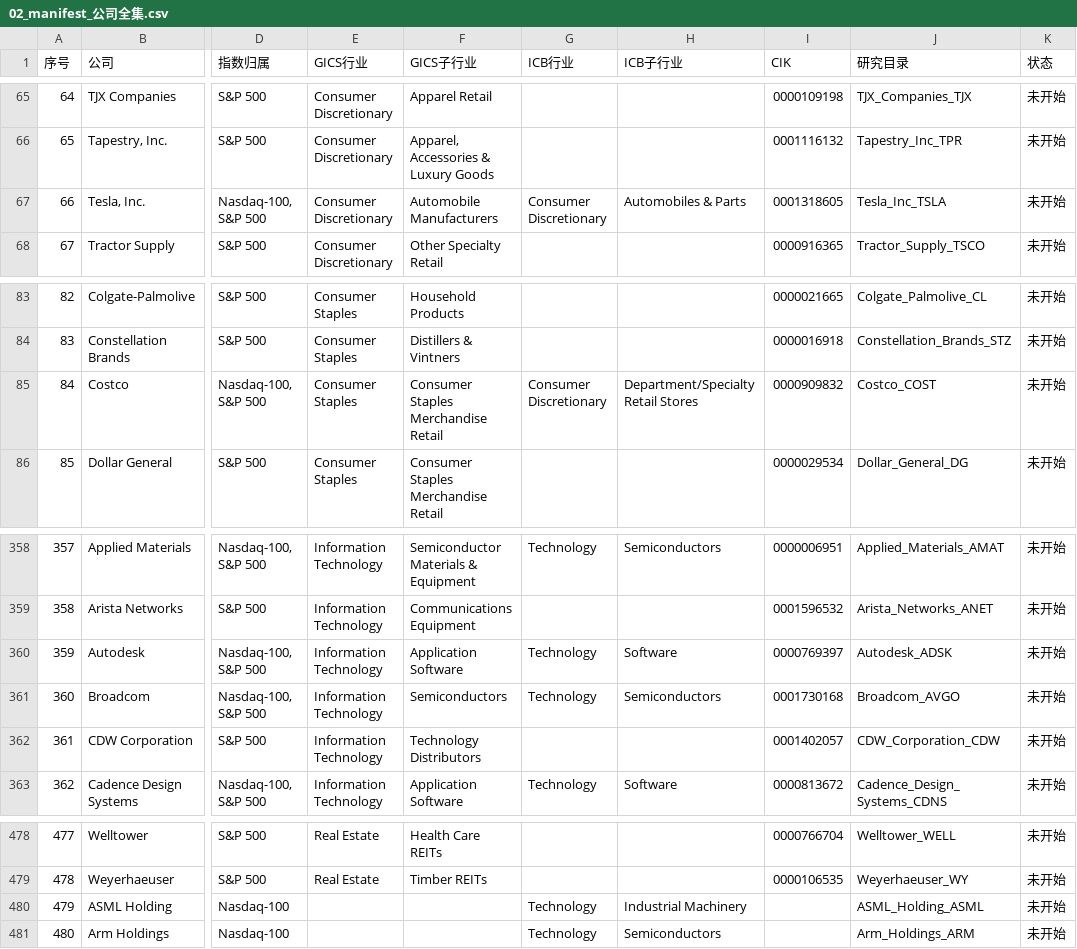
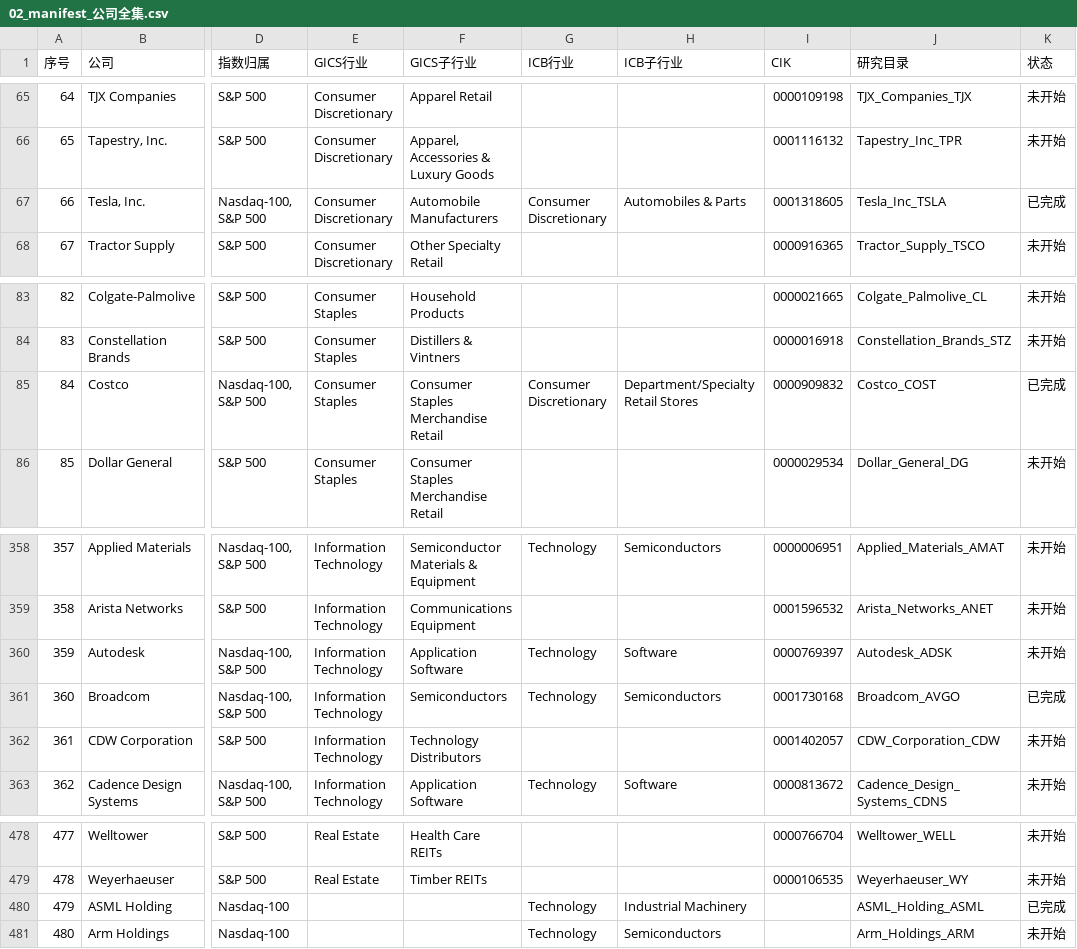
Before and after one commit to FrenkieLeo/TradeSkills, a CSV file: 标普500+纳指100全面分析/02_manifest_公司全集.csv, drawn as a sheet; only a part is shown, gaps mark what is left out; the diff names each change by its address in the sheet, - before the commit and + after, or states it on an @@ line.

Commit message:
更新 Batch-003 公司完成状态

```diff
--- a/标普500+纳指100全面分析/02_manifest_公司全集.csv
+++ b/标普500+纳指100全面分析/02_manifest_公司全集.csv
-K67 (状态): 未开始
+K67 (状态): 已完成
-K85 (状态): 未开始
+K85 (状态): 已完成
-K361 (状态): 未开始
+K361 (状态): 已完成
-K480 (状态): 未开始
+K480 (状态): 已完成
```
